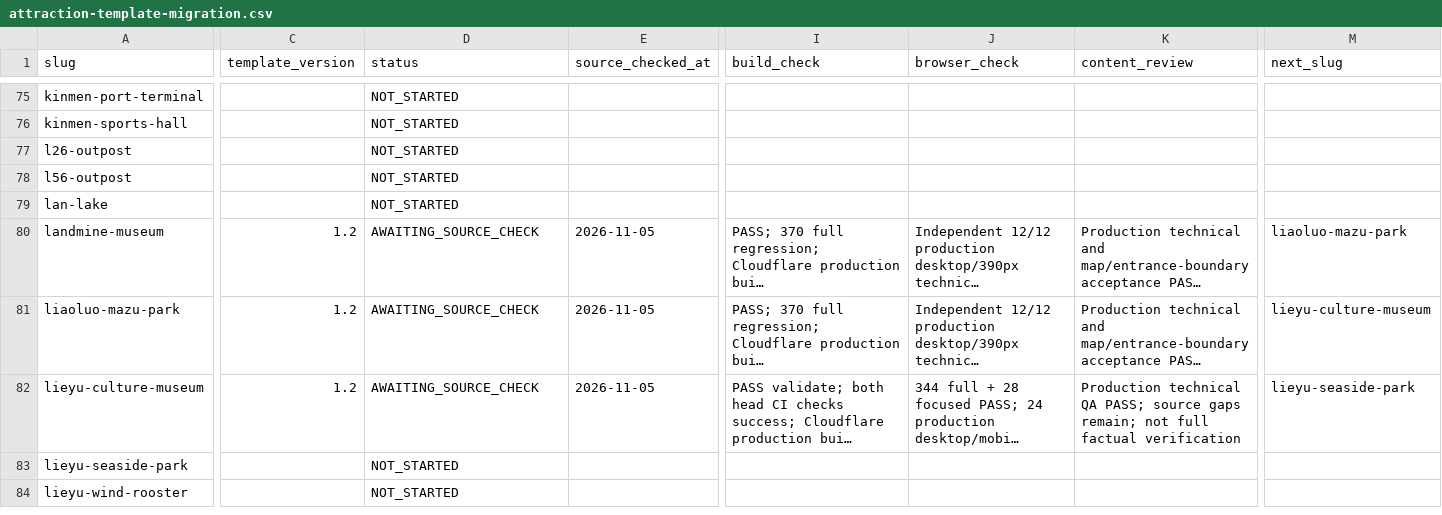
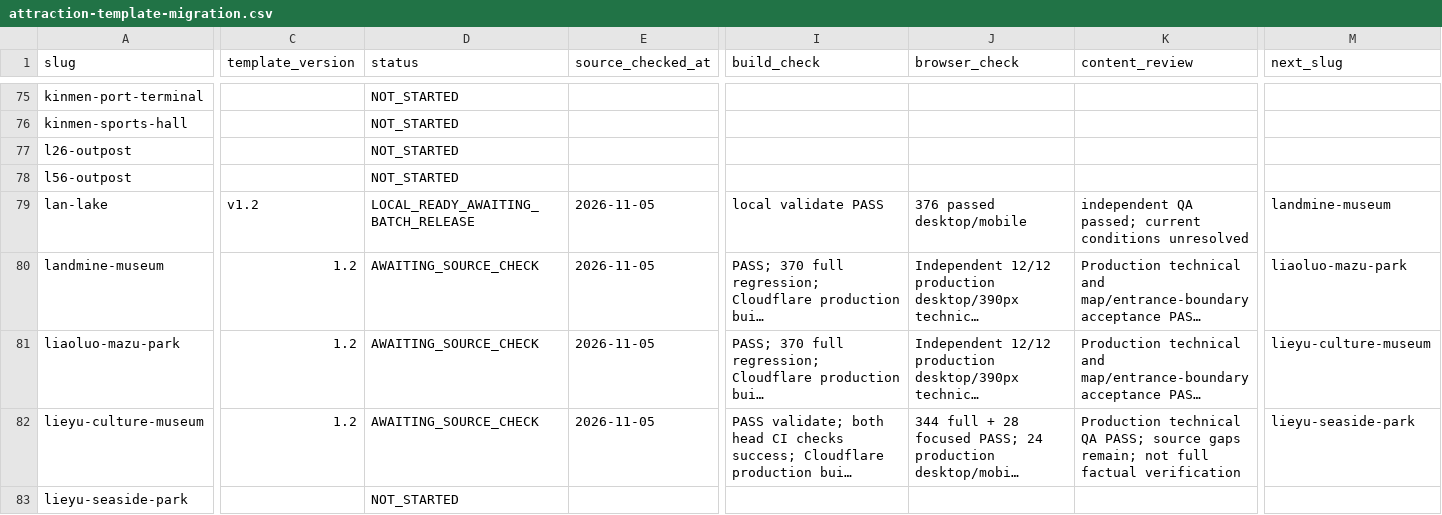
Before and after one commit to n20186005-hash/kinmenguide, a CSV file: docs/attraction-template-migration.csv, drawn as a sheet; only a part is shown, gaps mark what is left out; the shorter side is filled out with more unchanged rows; long unchanged cells end in …; the diff covers the shown part only; the diff names each change by its address in the sheet, - before the commit and + after, or states it on an @@ line.

```diff
--- a/docs/attraction-template-migration.csv
+++ b/docs/attraction-template-migration.csv
-C79 (template_version): (empty)
+C79 (template_version): v1.2
-D79 (status): NOT_STARTED
+D79 (status): LOCAL_READY_AWAITING_BATCH_RELEASE
-E79 (source_checked_at): (empty)
+E79 (source_checked_at): 2026-11-05
-I79 (build_check): (empty)
+I79 (build_check): local validate PASS
-J79 (browser_check): (empty)
+J79 (browser_check): 376 passed desktop/mobile
-K79 (content_review): (empty)
+K79 (content_review): independent QA passed; current conditions unresolved
-M79 (next_slug): (empty)
+M79 (next_slug): landmine-museum
```
Also changed, not shown: 9 edited cells elsewhere in this file, 7 other files.
